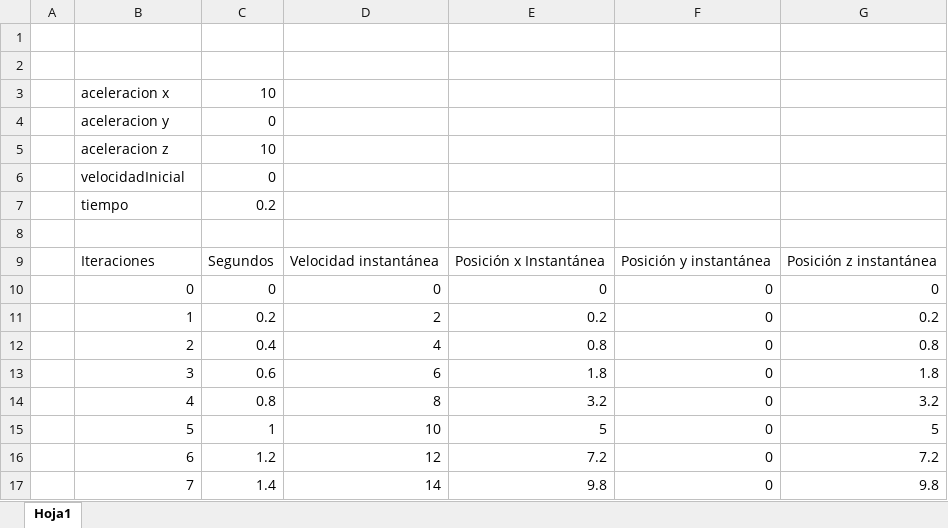
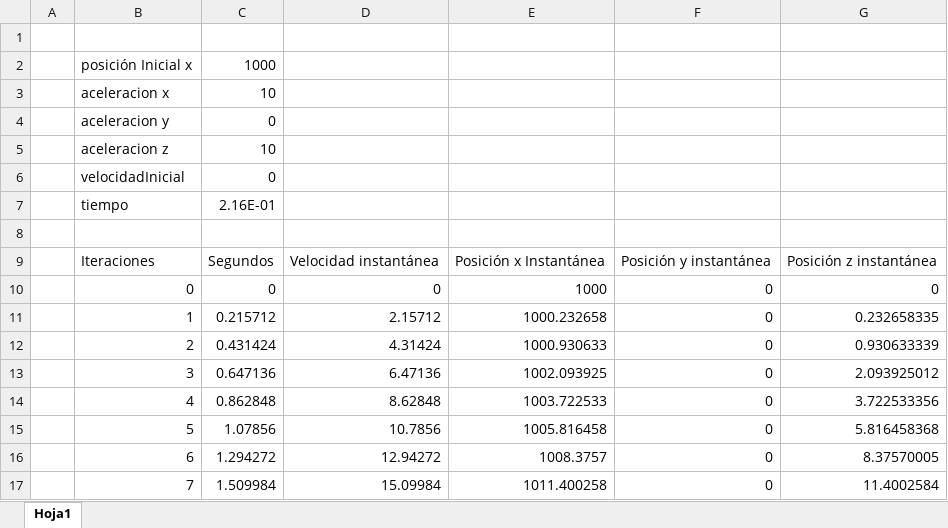
Before and after one commit to rulopelon/TFGRaul, an Excel workbook: documentation/AnalisisMovimiento.xlsx, sheet Hoja1, drawn as a sheet; only a part is shown; values as stored, in another font and other column widths than the file's, no borders; charts and pictures not drawn; the diff covers the shown part only; the diff names each change by its address in the sheet, - before the commit and + after, or states it on an @@ line.

```diff
--- a/documentation/AnalisisMovimiento.xlsx (sheet Hoja1)
+++ b/documentation/AnalisisMovimiento.xlsx (sheet Hoja1)
-row 2: (empty)
+row 2:  | posición Inicial x | 1000
-C7: 0.2
+C7: 2.16E-01
-E10: 0
+E10: 1000
-C11: 0.2
+C11: 0.215712
-D11: 2
+D11: 2.15712
-E11: 0.2
+E11: 1000.232658
-G11: 0.2
+G11: 0.232658335
-C12: 0.4
+C12: 0.431424
-D12: 4
+D12: 4.31424
-E12: 0.8
+E12: 1000.930633
-G12: 0.8
+G12: 0.930633339
-C13: 0.6
+C13: 0.647136
-D13: 6
+D13: 6.47136
-E13: 1.8
+E13: 1002.093925
-G13: 1.8
+G13: 2.093925012
-C14: 0.8
+C14: 0.862848
-D14: 8
+D14: 8.62848
-E14: 3.2
+E14: 1003.722533
-G14: 3.2
+G14: 3.722533356
-C15: 1
+C15: 1.07856
-D15: 10
+D15: 10.7856
-E15: 5
+E15: 1005.816458
-G15: 5
+G15: 5.816458368
-C16: 1.2
+C16: 1.294272
-D16: 12
+D16: 12.94272
-E16: 7.2
+E16: 1008.3757
-G16: 7.2
+G16: 8.37570005
-C17: 1.4
+C17: 1.509984
-D17: 14
+D17: 15.09984
-E17: 9.8
+E17: 1011.400258
-G17: 9.8
+G17: 11.4002584
```
Also changed, not shown: 572 edited cells elsewhere in this sheet, charts or pictures, 19 other files.
